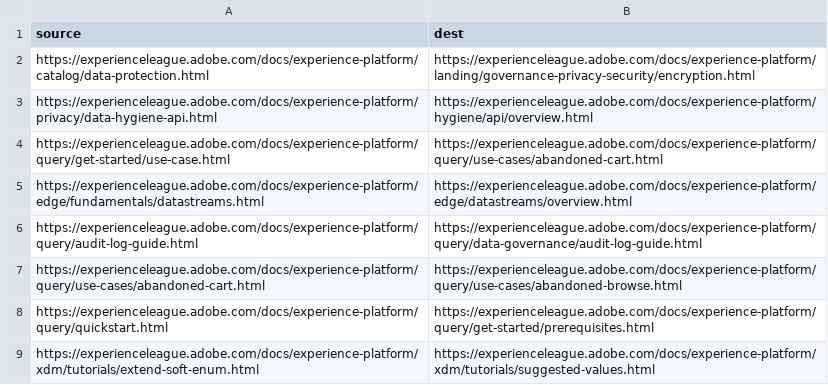
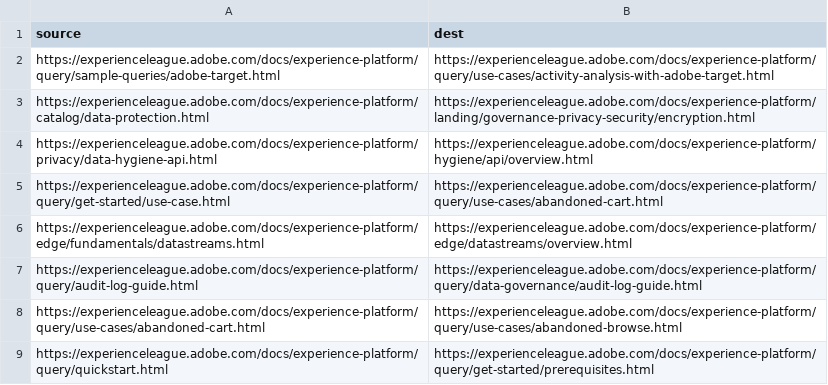
Before and after one commit to AdobeDocs/experience-platform.sv-SE, a CSV file: redirects.csv, drawn as a sheet; only a part is shown; the shorter side is filled out with more unchanged rows; the diff names each change by its address in the sheet, - before the commit and + after, or states it on an @@ line.

Commit message:
Synced non localizable files from repo .

```diff
--- a/redirects.csv
+++ b/redirects.csv
+row 2: https://experienceleague.adobe.com/docs/experience-platform/query/sample-queries/adobe-target.html | https://experienceleague.adobe.com/docs/experience-platform/query/use-cases/activity-analysis-with-adobe-target.html
```
